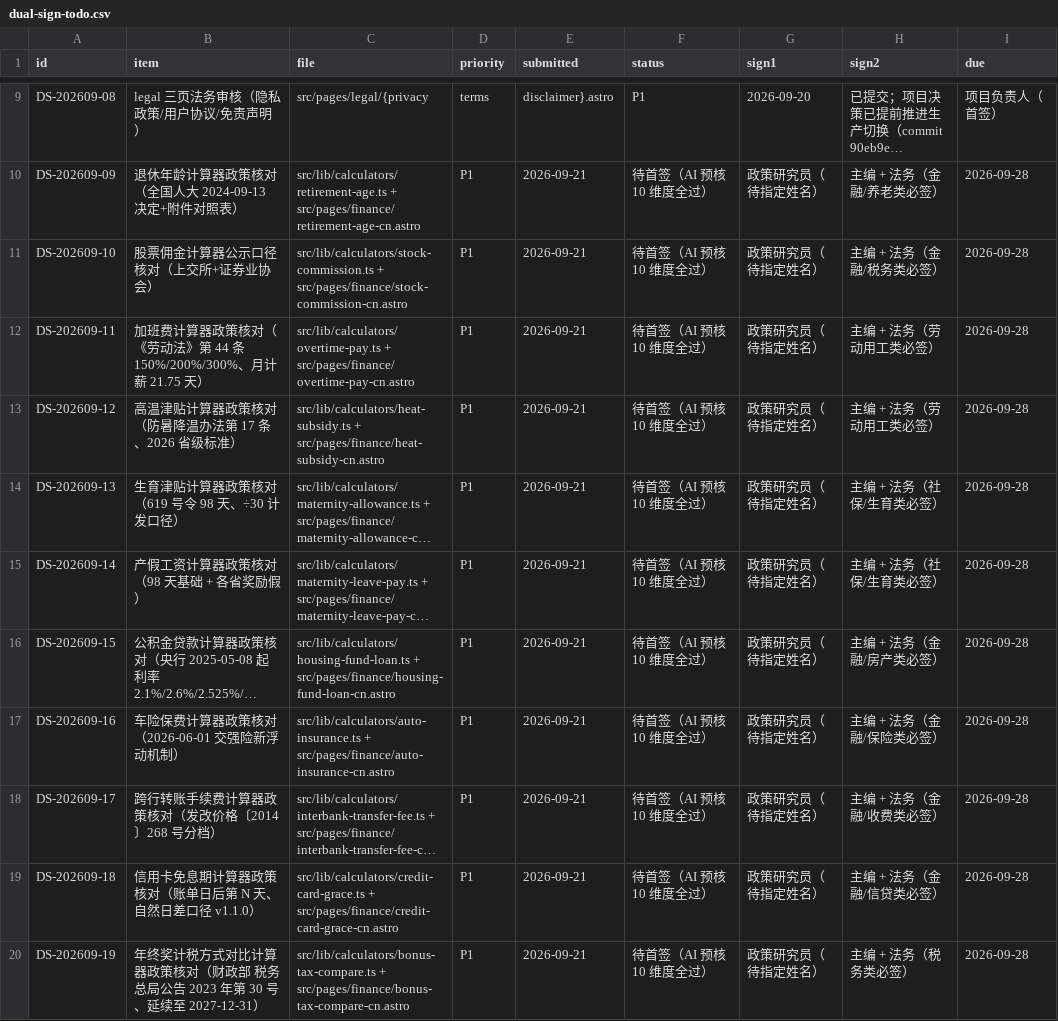
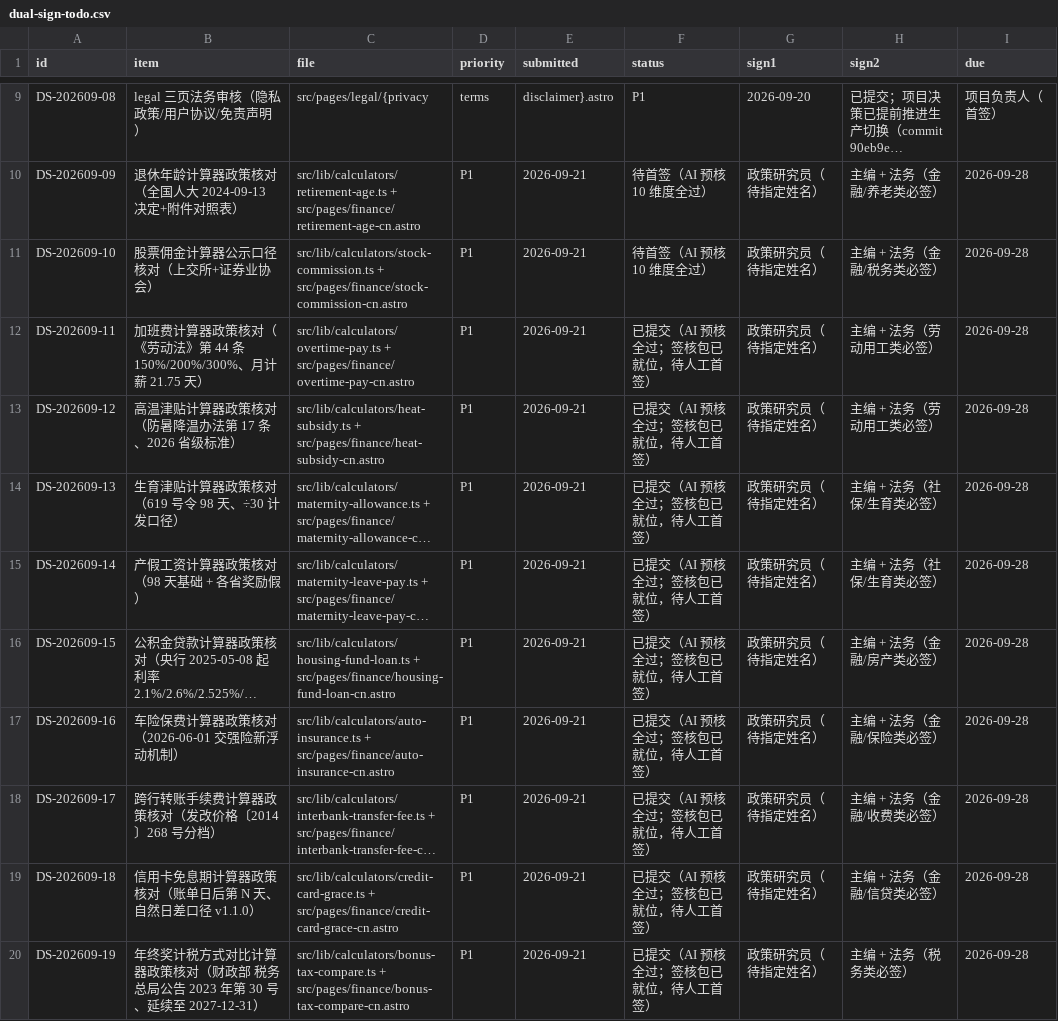
Before and after one commit to haogood4/-, a CSV file: docs/policy-verifications/dual-sign-todo.csv, drawn as a sheet; only a part is shown, gaps mark what is left out; long unchanged cells end in …; the diff names each change by its address in the sheet, - before the commit and + after, or states it on an @@ line.

Commit message:
docs(policy): P6 批次双签流转 — DS-202609-11~19 待首签→已提交
产出合并签核包（9 项概览 + 逐项复核要点 + 签核流程 + 提交通知模板），
登记册 md/csv 双镜像状态同步。风险 5 低 + 4 中，车险 DS-16 关注度最高。

```diff
--- a/docs/policy-verifications/dual-sign-todo.csv
+++ b/docs/policy-verifications/dual-sign-todo.csv
-F12:F20 (status): 待首签（AI 预核 10 维度全过）
+F12:F20 (status): 已提交（AI 预核全过；签核包已就位，待人工首签）
```
Also changed, not shown: 2 other files.
